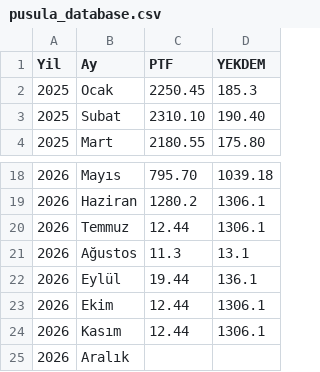
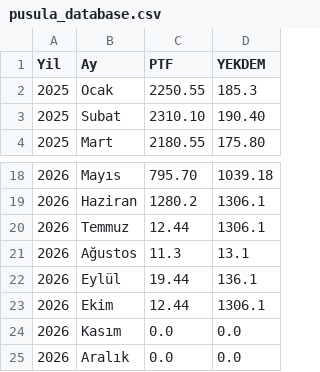
Before and after one commit to canberkuner/cnrenerjipusula, a CSV file: pusula_database.csv, drawn as a sheet; only a part is shown, gaps mark what is left out.

Commit message:
Update pusula_database.csv

```diff
--- a/pusula_database.csv
+++ b/pusula_database.csv
@@ -1,3 +1,3 @@
 Yil,Ay,PTF,YEKDEM
-2025,Ocak,2250.45,185.3
+2025,Ocak,2250.55,185.3
 2025,Subat,2310.10,190.40
@@ -23,3 +23,3 @@ Yil,Ay,PTF,YEKDEM
 2026,Ekim,12.44,1306.1
-2026,Kasım,12.44,1306.1
-2026,Aralık,,
+2026,Kasım,0.0,0.0
+2026,Aralık,0.0,0.0
```
